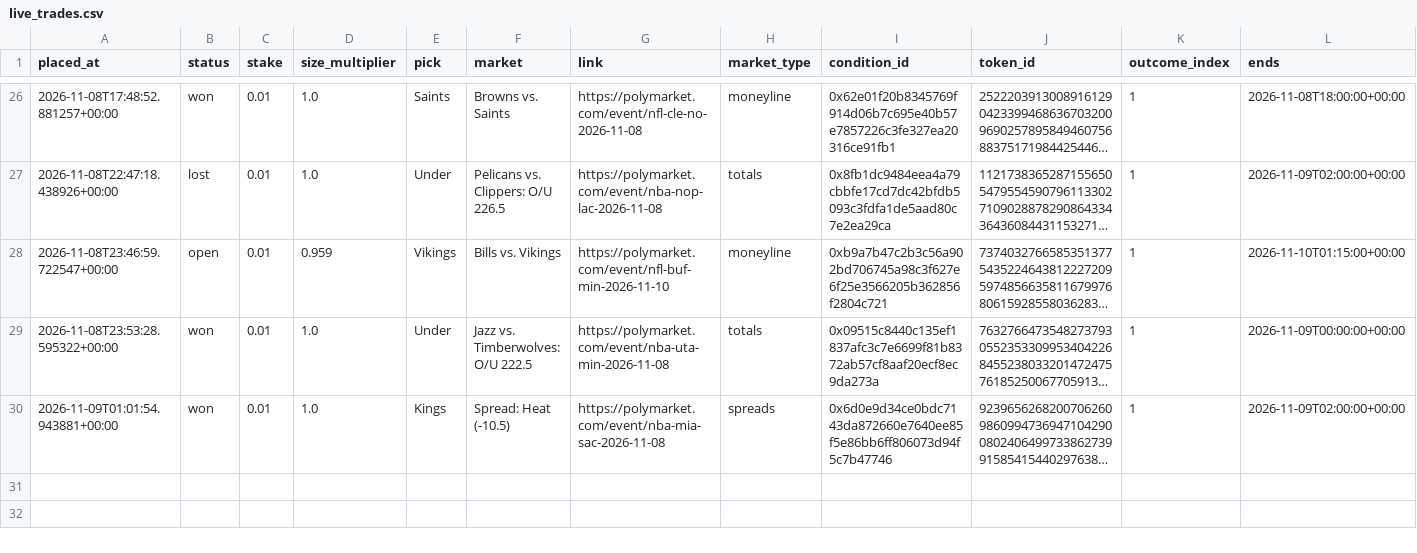
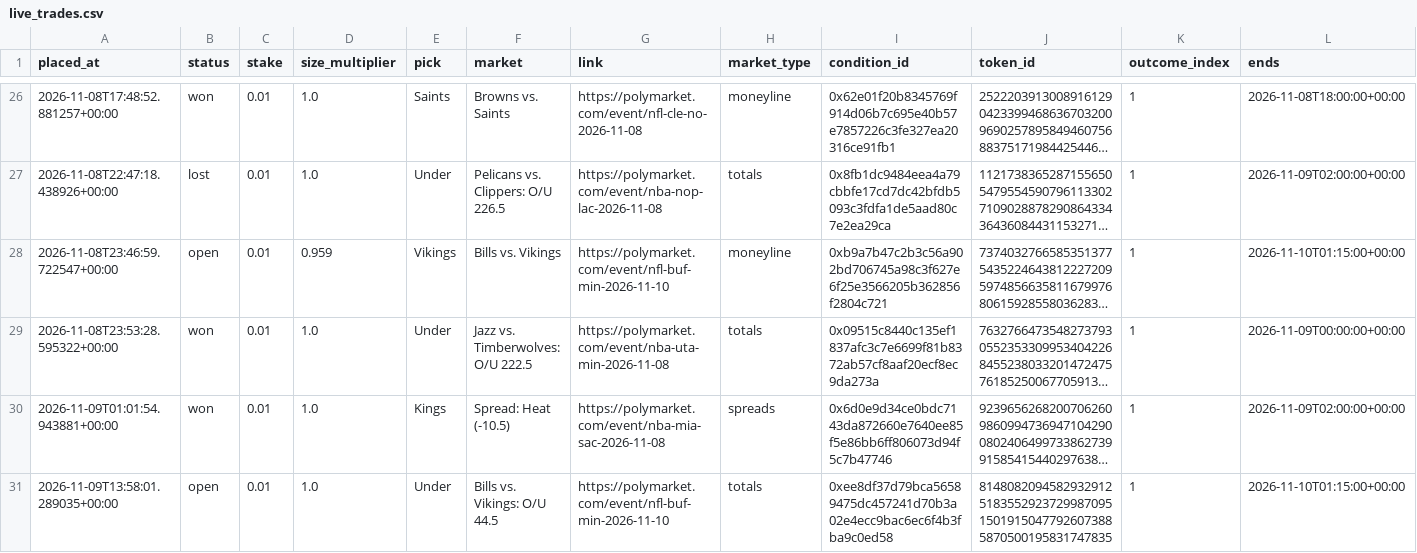
Before and after one commit to bhooder/Polymarket, a CSV file: live_trades.csv, drawn as a sheet; only a part is shown, gaps mark what is left out; long unchanged cells end in …; rows hold the shown columns only; the diff names each change by its address in the sheet, - before the commit and + after, or states it on an @@ line.

```diff
--- a/live_trades.csv
+++ b/live_trades.csv
+row 31: 2026-11-09T13:58:01.289035+00:00 | open | 0.01 | 1.0 | Under | Bills vs. Vikings: O/U 44.5 | https://polymarket.com/event/nfl-buf-min-2026-11-10 | totals | 0xee8df37d79bca56589475dc457241d70b3a02e4ecc9bac6ec6f4b3fba9c0ed58 | 8148082094582932912518355292372998709515019150477926073885870500195831747835 | 1 | 2026-11-10T01:15:00+00:00
```
Also changed, not shown: paper_trades.csv, paper_trades_b.csv, 6 other files.
